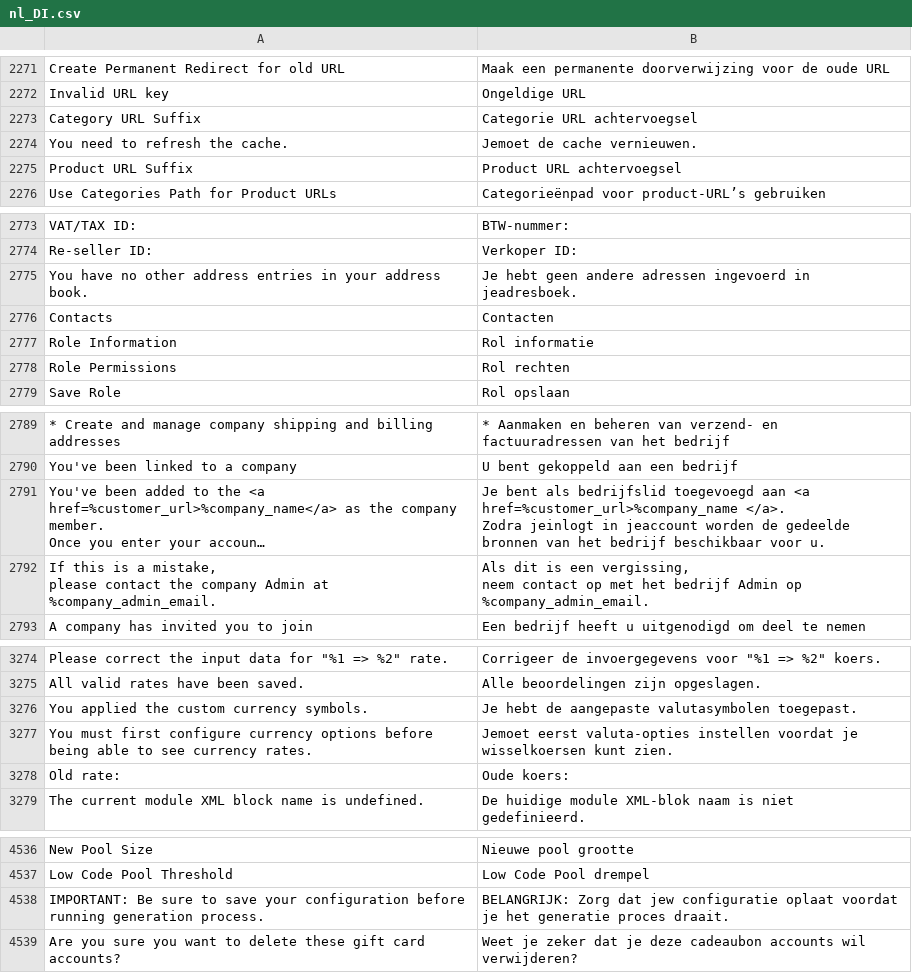
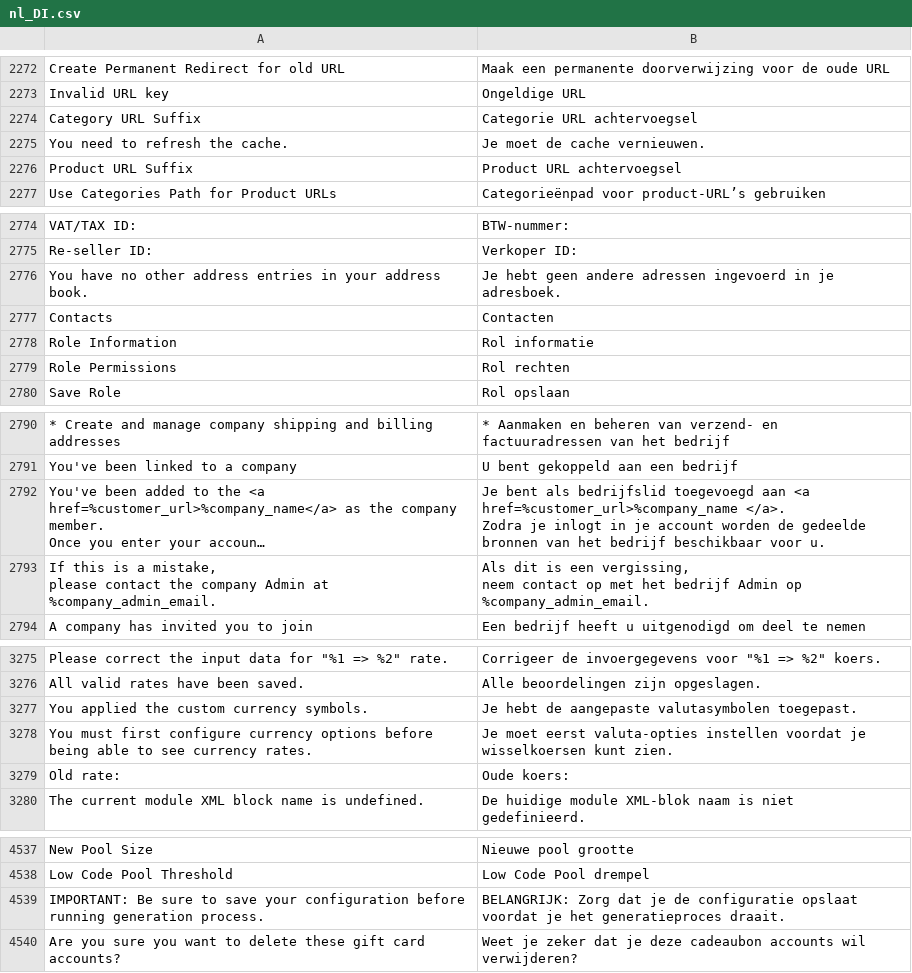
Before and after one commit to magento-l10n/language-nl_DI, a CSV file: nl_DI.csv, drawn as a sheet; only a part is shown, gaps mark what is left out; long unchanged cells end in …; addresses are those after the commit; ↵ is a line break in a cell; the diff covers the shown part only; the diff names each change by its address in the sheet, - before the commit and + after, or states it on an @@ line.

```diff
--- a/nl_DI.csv
+++ b/nl_DI.csv
-B2275: Jemoet de cache vernieuwen.
+B2275: Je moet de cache vernieuwen.
-B2776: …ingevoerd in jeadresboek.
+B2776: …ingevoerd in je adresboek.
-B2792: …</a>. ↵ Zodra jeinlogt in jeaccount worden de…
+B2792: …</a>. ↵ Zodra je inlogt in je account worden de…
-B3278: Jemoet eerst valuta-opties…
+B3278: Je moet eerst valuta-opties…
-B4539: …Zorg dat jew configuratie oplaat voordat je het generatie proces draait.
+B4539: …Zorg dat je de configuratie opslaat voordat je het generatieproces draait.
```
Also changed, not shown: 1 added row and 8 edited cells elsewhere in this file, 1 other file.
